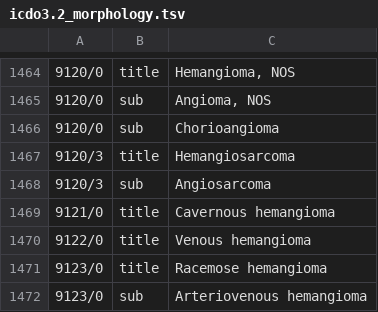
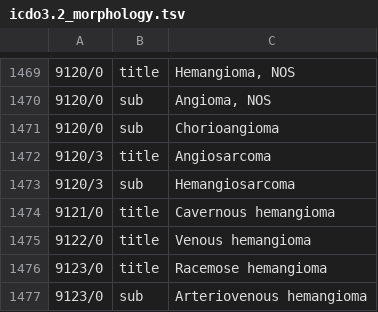
Before and after one commit to luisfabib/icd10_2019_data, a TSV file: icdo3/icdo3.2_morphology.tsv, drawn as a sheet; only a part is shown, gaps mark what is left out; addresses are those after the commit; the diff covers the shown part only; the diff names each change by its address in the sheet, - before the commit and + after, or states it on an @@ line.

```diff
--- a/icdo3/icdo3.2_morphology.tsv
+++ b/icdo3/icdo3.2_morphology.tsv
-C1472: Hemangiosarcoma
+C1472: Angiosarcoma
-C1473: Angiosarcoma
+C1473: Hemangiosarcoma
```
Also changed, not shown: 7 added rows, 1 removed row and 6 edited cells elsewhere in this file.
